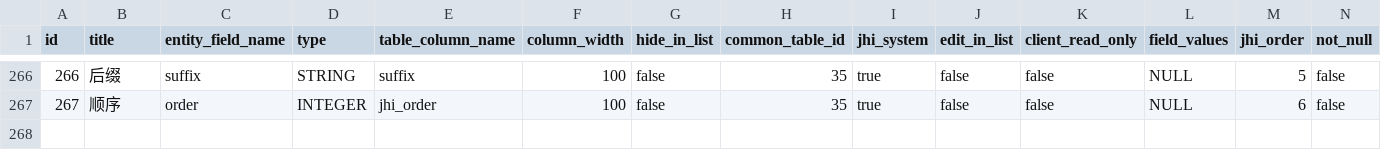
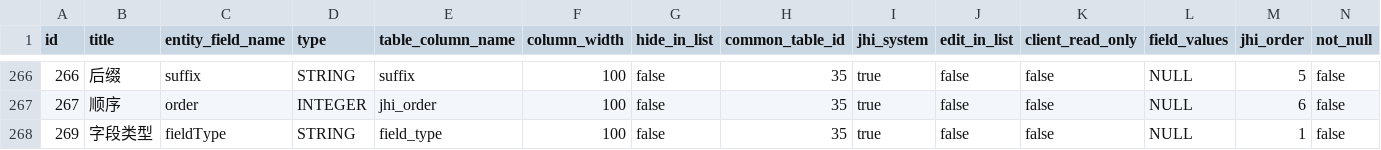
Before and after one commit to jingtang/jhi-ant-vue, a CSV file: src/main/resources/config/liquibase/data/common_table_field.csv, drawn as a sheet; only a part is shown, gaps mark what is left out; rows hold the shown columns only; the diff names each change by its address in the sheet, - before the commit and + after, or states it on an @@ line.

```diff
--- a/src/main/resources/config/liquibase/data/common_table_field.csv
+++ b/src/main/resources/config/liquibase/data/common_table_field.csv
+row 268: 269 | 字段类型 | fieldType | STRING | field_type | 100 | false | 35 | true | false | false | NULL | 1 | false
```
Also changed, not shown: src/main/resources/config/liquibase/fake-data/common_query_item.csv, 47 other files.
